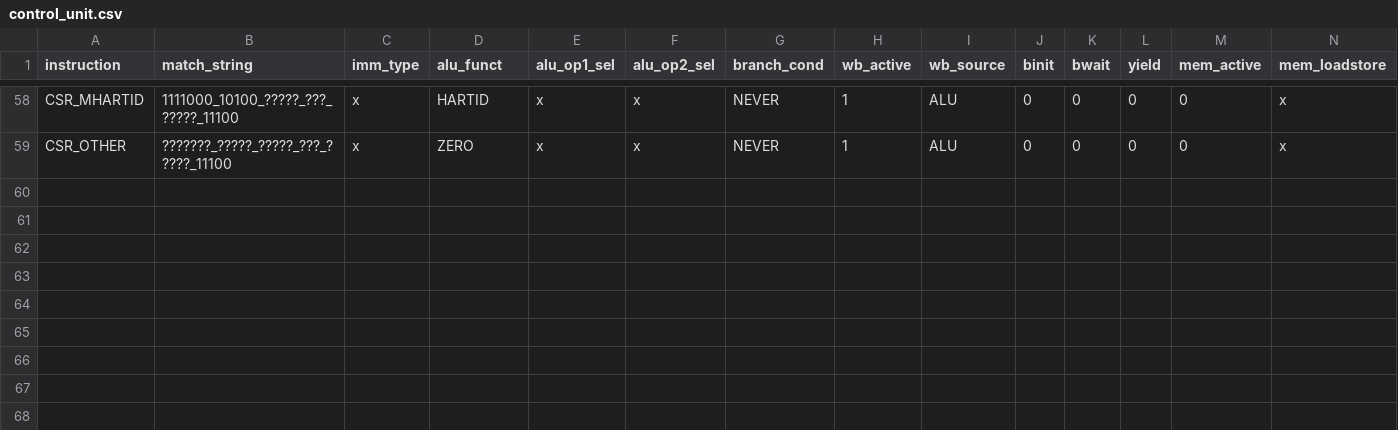
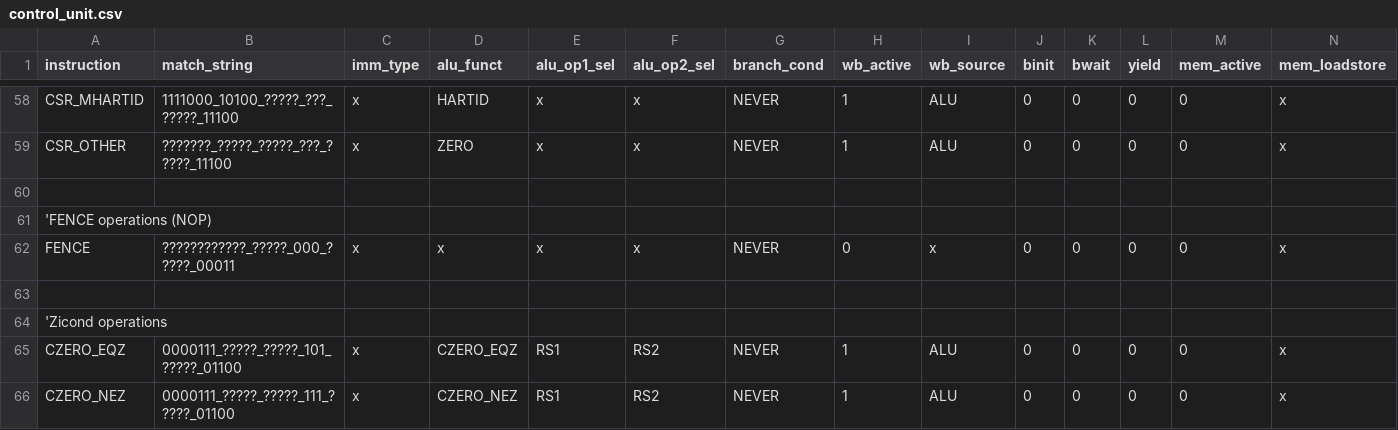
Before and after one commit to ahmetzahitcan/dolunay, a CSV file: scripts/control_unit.csv, drawn as a sheet; only a part is shown, gaps mark what is left out; rows hold the shown columns only; the diff names each change by its address in the sheet, - before the commit and + after, or states it on an @@ line.

Commit message:
Zicond implemented, verified and synthesized

```diff
--- a/scripts/control_unit.csv
+++ b/scripts/control_unit.csv
+row 60: (empty)
+row 61: 'FENCE operations (NOP)
+row 62: FENCE | ????????????_?????_000_?????_00011 | x | x | x | x | NEVER | 0 | x | 0 | 0 | 0 | 0 | x
+row 63: (empty)
+row 64: 'Zicond operations
+row 65: CZERO_EQZ | 0000111_?????_?????_101_?????_01100 | x | CZERO_EQZ | RS1 | RS2 | NEVER | 1 | ALU | 0 | 0 | 0 | 0 | x
+row 66: CZERO_NEZ | 0000111_?????_?????_111_?????_01100 | x | CZERO_NEZ | RS1 | RS2 | NEVER | 1 | ALU | 0 | 0 | 0 | 0 | x
```
Also changed, not shown: 7 other files.
